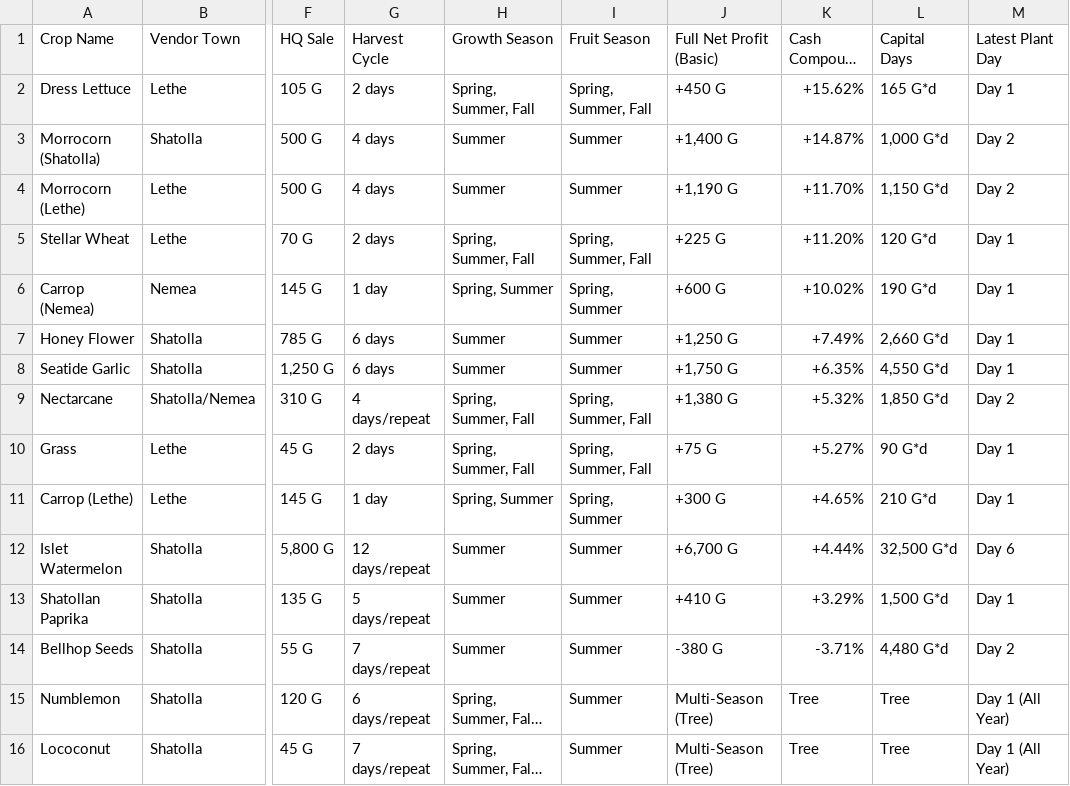
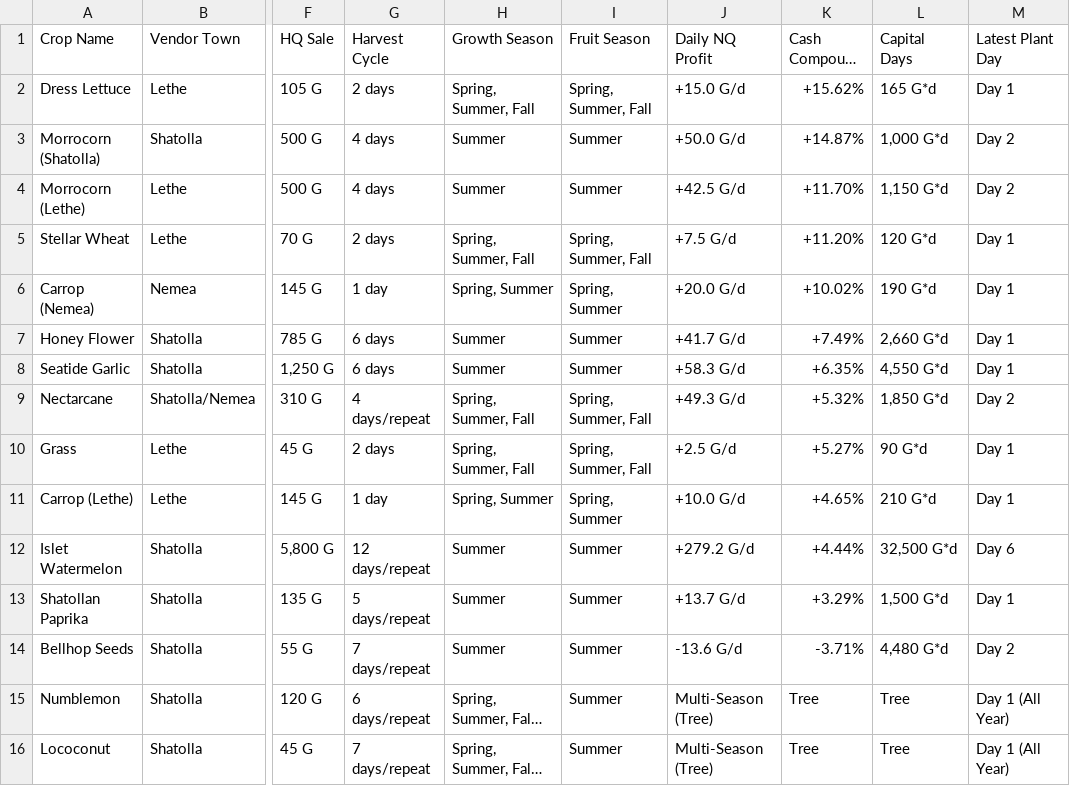
Before and after one commit to Yu-Leo-Lu/Harvestella, a CSV file: seasons/summer.csv, drawn as a sheet; only a part is shown, gaps mark what is left out; long unchanged cells end in …; the diff names each change by its address in the sheet, - before the commit and + after, or states it on an @@ line.

```diff
--- a/seasons/summer.csv
+++ b/seasons/summer.csv
-J1: Full Net Profit (Basic)
+J1: Daily NQ Profit
-J2 (Daily NQ Profit): +450 G
+J2 (Daily NQ Profit): +15.0 G/d
-J3 (Daily NQ Profit): +1,400 G
+J3 (Daily NQ Profit): +50.0 G/d
-J4 (Daily NQ Profit): +1,190 G
+J4 (Daily NQ Profit): +42.5 G/d
-J5 (Daily NQ Profit): +225 G
+J5 (Daily NQ Profit): +7.5 G/d
-J6 (Daily NQ Profit): +600 G
+J6 (Daily NQ Profit): +20.0 G/d
-J7 (Daily NQ Profit): +1,250 G
+J7 (Daily NQ Profit): +41.7 G/d
-J8 (Daily NQ Profit): +1,750 G
+J8 (Daily NQ Profit): +58.3 G/d
-J9 (Daily NQ Profit): +1,380 G
+J9 (Daily NQ Profit): +49.3 G/d
-J10 (Daily NQ Profit): +75 G
+J10 (Daily NQ Profit): +2.5 G/d
-J11 (Daily NQ Profit): +300 G
+J11 (Daily NQ Profit): +10.0 G/d
-J12 (Daily NQ Profit): +6,700 G
+J12 (Daily NQ Profit): +279.2 G/d
-J13 (Daily NQ Profit): +410 G
+J13 (Daily NQ Profit): +13.7 G/d
-J14 (Daily NQ Profit): -380 G
+J14 (Daily NQ Profit): -13.6 G/d
```
Also changed, not shown: seasons/fall.csv, seasons/spring.csv, 4 other files.
